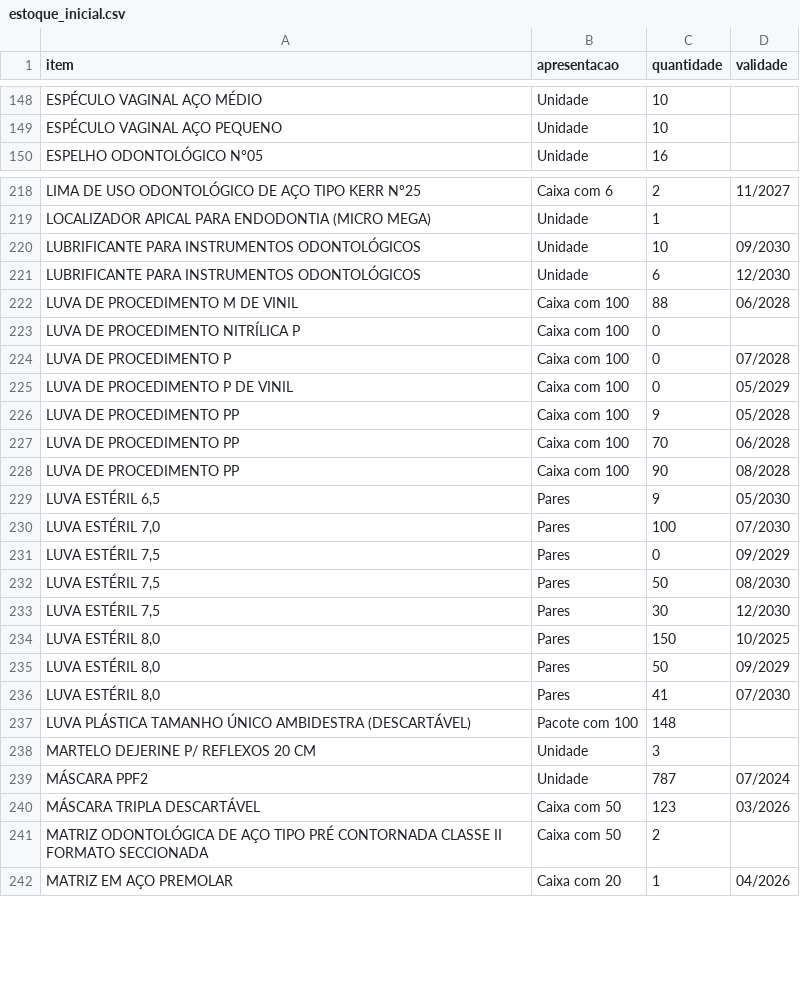
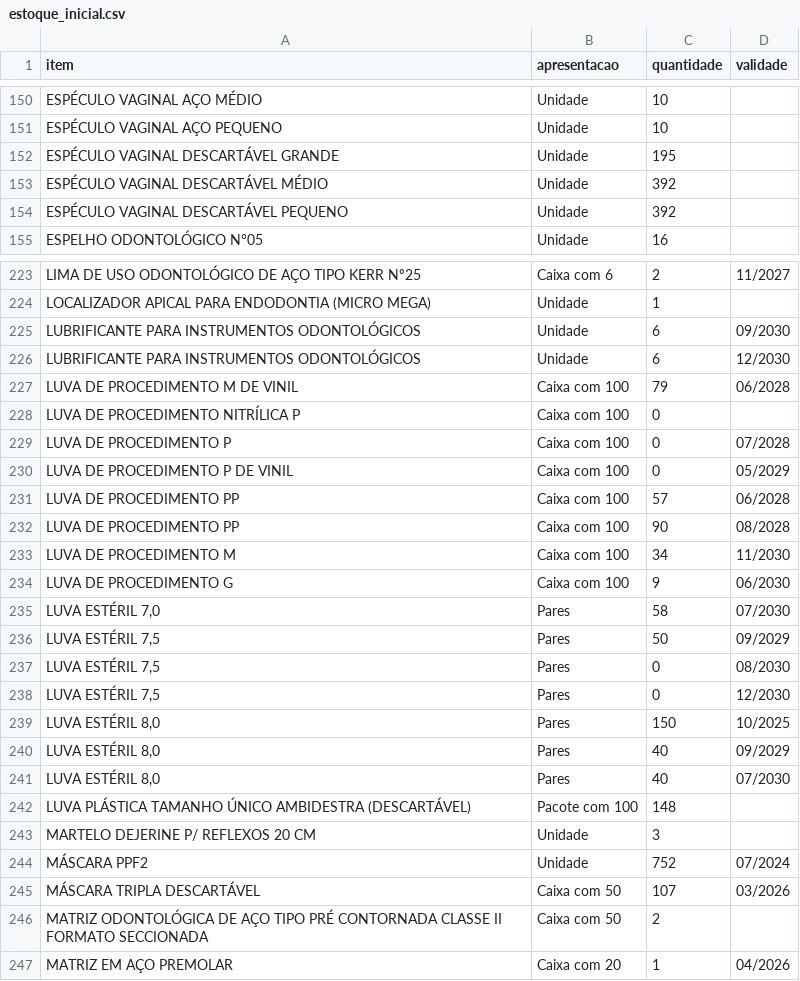
Before and after one commit to murilostabili-maker/Estoque-CRAS, a CSV file: estoque_inicial.csv, drawn as a sheet; only a part is shown, gaps mark what is left out; the diff covers the shown part only.

```diff
--- a/estoque_inicial.csv
+++ b/estoque_inicial.csv
@@ -149,2 +151,5 @@ ESPÉCULO VAGINAL AÇO MÉDIO,Unidade,10,
 ESPÉCULO VAGINAL AÇO PEQUENO,Unidade,10,
+ESPÉCULO VAGINAL DESCARTÁVEL GRANDE,Unidade,195,
+ESPÉCULO VAGINAL DESCARTÁVEL MÉDIO,Unidade,392,
+ESPÉCULO VAGINAL DESCARTÁVEL PEQUENO,Unidade,392,
 ESPELHO ODONTOLÓGICO N°05,Unidade,16,
@@ -221,5 +224,5 @@ LIMA DE USO ODONTOLÓGICO DE AÇO TIPO KERR Nº25,Caixa com 6,2,11/2027
 LOCALIZADOR APICAL PARA ENDODONTIA (MICRO MEGA),Unidade,1,
-LUBRIFICANTE PARA INSTRUMENTOS ODONTOLÓGICOS,Unidade,10,09/2030
+LUBRIFICANTE PARA INSTRUMENTOS ODONTOLÓGICOS,Unidade,6,09/2030
 LUBRIFICANTE PARA INSTRUMENTOS ODONTOLÓGICOS,Unidade,6,12/2030
-LUVA DE PROCEDIMENTO M DE VINIL,Caixa com 100,88,06/2028
+LUVA DE PROCEDIMENTO M DE VINIL,Caixa com 100,79,06/2028
 LUVA DE PROCEDIMENTO NITRÍLICA P,Caixa com 100,0,
@@ -227,17 +230,17 @@ LUVA DE PROCEDIMENTO P,Caixa com 100,0,07/2028
 LUVA DE PROCEDIMENTO P DE VINIL,Caixa com 100,0,05/2029
-LUVA DE PROCEDIMENTO PP,Caixa com 100,9,05/2028
-LUVA DE PROCEDIMENTO PP,Caixa com 100,70,06/2028
+LUVA DE PROCEDIMENTO PP,Caixa com 100,57,06/2028
 LUVA DE PROCEDIMENTO PP,Caixa com 100,90,08/2028
-"LUVA ESTÉRIL 6,5",Pares,9,05/2030
-"LUVA ESTÉRIL 7,0",Pares,100,07/2030
-"LUVA ESTÉRIL 7,5",Pares,0,09/2029
-"LUVA ESTÉRIL 7,5",Pares,50,08/2030
-"LUVA ESTÉRIL 7,5",Pares,30,12/2030
+LUVA DE PROCEDIMENTO M,Caixa com 100,34,11/2030
+LUVA DE PROCEDIMENTO G,Caixa com 100,9,06/2030
+"LUVA ESTÉRIL 7,0",Pares,58,07/2030
+"LUVA ESTÉRIL 7,5",Pares,50,09/2029
+"LUVA ESTÉRIL 7,5",Pares,0,08/2030
+"LUVA ESTÉRIL 7,5",Pares,0,12/2030
 "LUVA ESTÉRIL 8,0",Pares,150,10/2025
-"LUVA ESTÉRIL 8,0",Pares,50,09/2029
-"LUVA ESTÉRIL 8,0",Pares,41,07/2030
+"LUVA ESTÉRIL 8,0",Pares,40,09/2029
+"LUVA ESTÉRIL 8,0",Pares,40,07/2030
 LUVA PLÁSTICA TAMANHO ÚNICO AMBIDESTRA (DESCARTÁVEL),Pacote com 100,148,
 MARTELO DEJERINE P/ REFLEXOS 20 CM,Unidade,3,
-MÁSCARA PPF2,Unidade,787,07/2024
-MÁSCARA TRIPLA DESCARTÁVEL,Caixa com 50,123,03/2026
+MÁSCARA PPF2,Unidade,752,07/2024
+MÁSCARA TRIPLA DESCARTÁVEL,Caixa com 50,107,03/2026
 MATRIZ ODONTOLÓGICA DE AÇO TIPO PRÉ CONTORNADA CLASSE II FORMATO SECCIONADA,Caixa com 50,2,
```
Also changed, not shown: 10 added rows, 4 removed rows and 69 edited cells elsewhere in this file.
